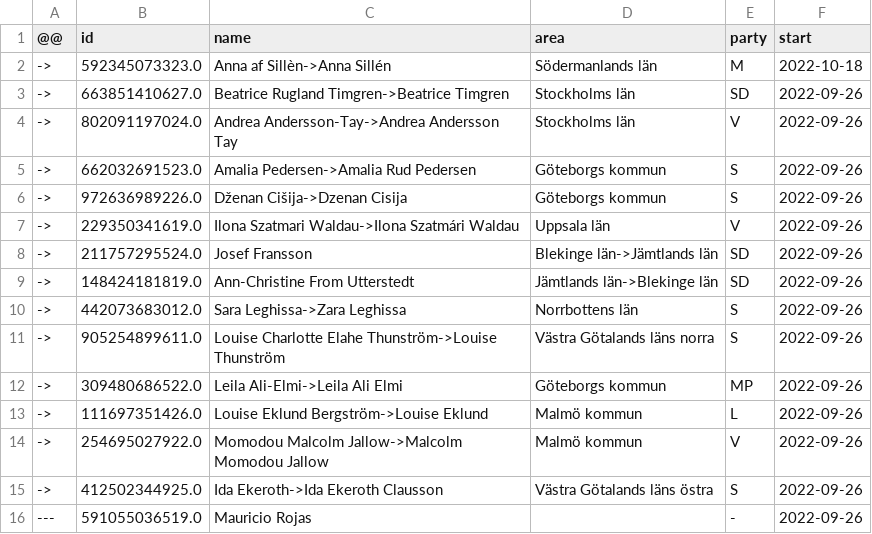
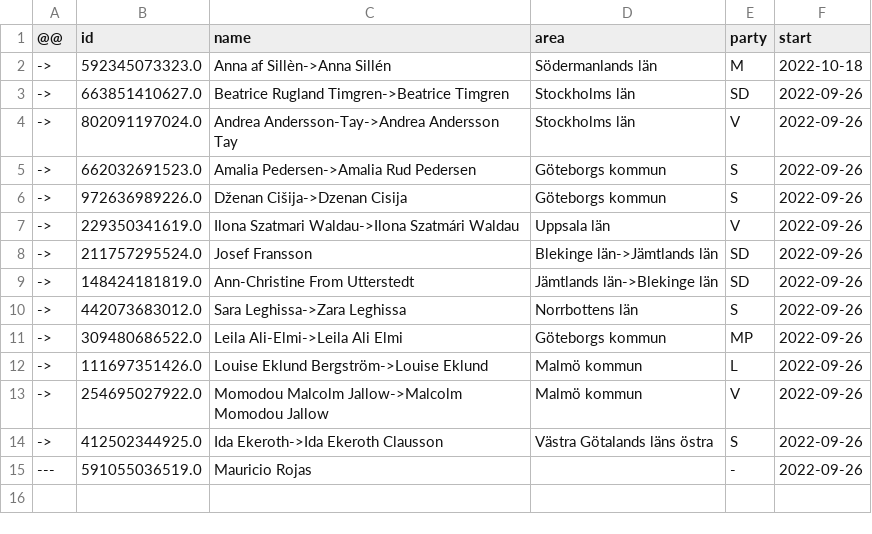
Before and after one commit to every-politician-scrapers/sweden-riksdag-api-current, a CSV file: data/diff.csv, drawn as a sheet; the diff names each change by its address in the sheet, - before the commit and + after, or states it on an @@ line.

```diff
--- a/data/diff.csv
+++ b/data/diff.csv
-row 11: -> | 905254899611.0 | Louise Charlotte Elahe Thunström->Louise Thunström | Västra Götalands läns norra | S | 2022-09-26
```
Also changed, not shown: data/wikidata.csv.
